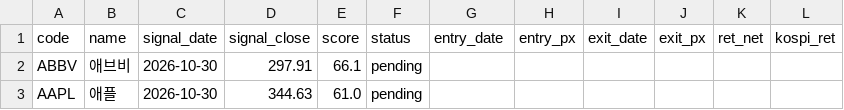
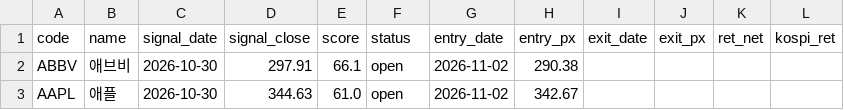
Before and after one commit to dydwns135135/-, a CSV file: paper/ledger_us.csv, drawn as a sheet.

```diff
--- a/paper/ledger_us.csv
+++ b/paper/ledger_us.csv
@@ -1,3 +1,3 @@
 code,name,signal_date,signal_close,score,status,entry_date,entry_px,exit_date,exit_px,ret_net,kospi_ret
-ABBV,애브비,2026-10-30,297.91,66.1,pending,,,,,,
-AAPL,애플,2026-10-30,344.63,61.0,pending,,,,,,
+ABBV,애브비,2026-10-30,297.91,66.1,open,2026-11-02,290.38,,,,
+AAPL,애플,2026-10-30,344.63,61.0,open,2026-11-02,342.67,,,,
```
